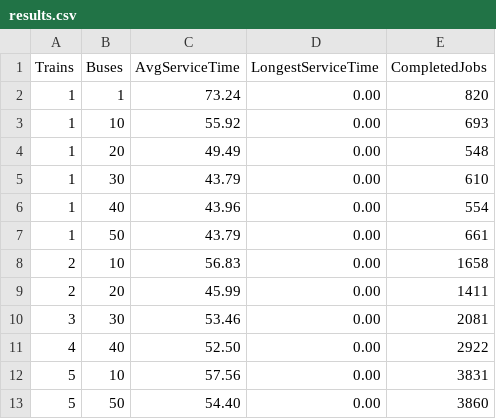
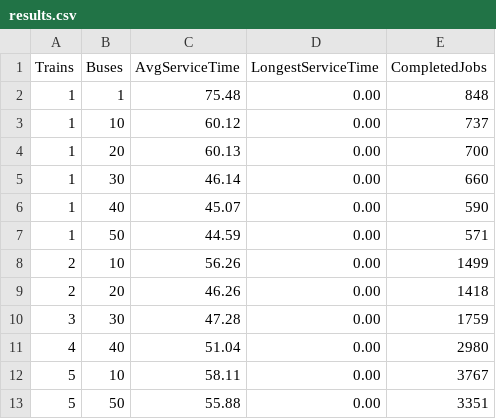
Before and after one commit to caleborchard/CapstoneTrafficProject, a CSV file: results.csv, drawn as a sheet.

Commit message:
Implement optimal train placement calculations

```diff
--- a/results.csv
+++ b/results.csv
@@ -1,13 +1,13 @@
 Trains,Buses,AvgServiceTime,LongestServiceTime,CompletedJobs
-1,1,73.24,0.00,820
-1,10,55.92,0.00,693
-1,20,49.49,0.00,548
-1,30,43.79,0.00,610
-1,40,43.96,0.00,554
-1,50,43.79,0.00,661
-2,10,56.83,0.00,1658
-2,20,45.99,0.00,1411
-3,30,53.46,0.00,2081
-4,40,52.50,0.00,2922
-5,10,57.56,0.00,3831
-5,50,54.40,0.00,3860
+1,1,75.48,0.00,848
+1,10,60.12,0.00,737
+1,20,60.13,0.00,700
+1,30,46.14,0.00,660
+1,40,45.07,0.00,590
+1,50,44.59,0.00,571
+2,10,56.26,0.00,1499
+2,20,46.26,0.00,1418
+3,30,47.28,0.00,1759
+4,40,51.04,0.00,2980
+5,10,58.11,0.00,3767
+5,50,55.88,0.00,3351
```
Also changed, not shown: 1 other file.
